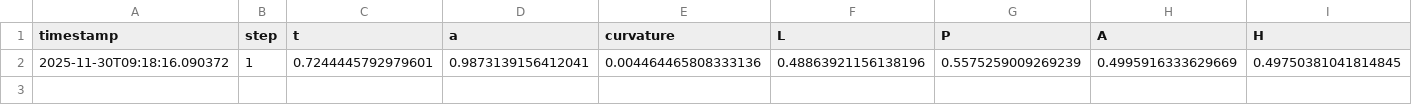
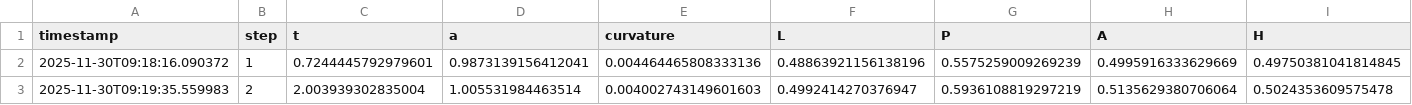
Before and after one commit to al1ce4869999999-ux/dual_obserb, a CSV file: unfield_universe_v6_log.csv, drawn as a sheet; only a part is shown; rows hold the shown columns only; the diff names each change by its address in the sheet, - before the commit and + after, or states it on an @@ line.

Commit message:
unfield_universe v6 log update

```diff
--- a/unfield_universe_v6_log.csv
+++ b/unfield_universe_v6_log.csv
+row 3: 2025-11-30T09:19:35.559983 | 2 | 2.003939302835004 | 1.005531984463514 | 0.004002743149601603 | 0.4992414270376947 | 0.5936108819297219 | 0.5135629380706064 | 0.5024353609575478
```
